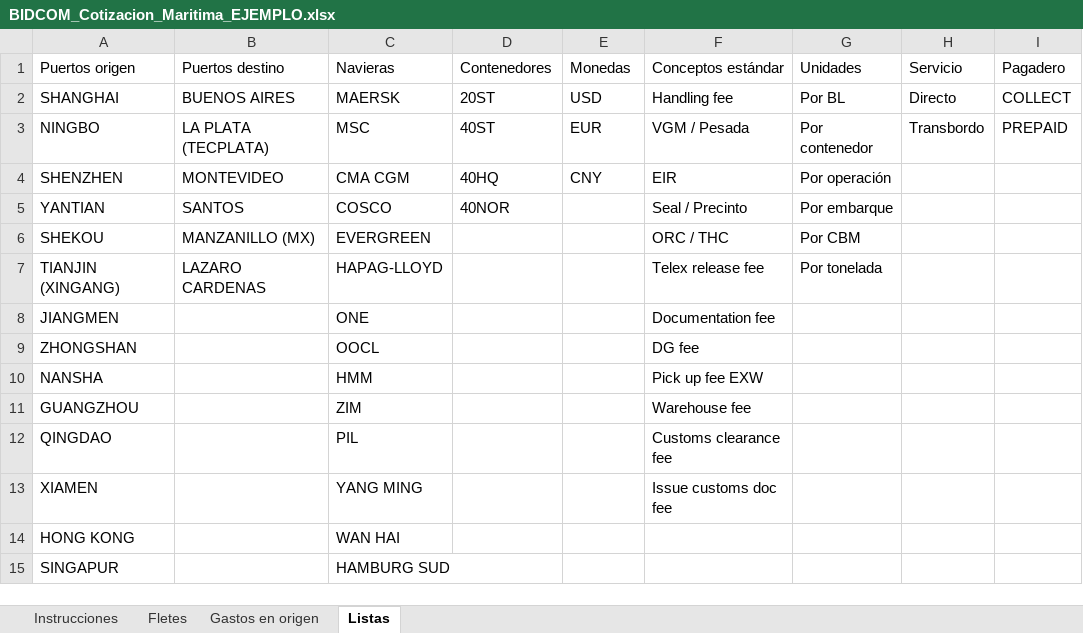
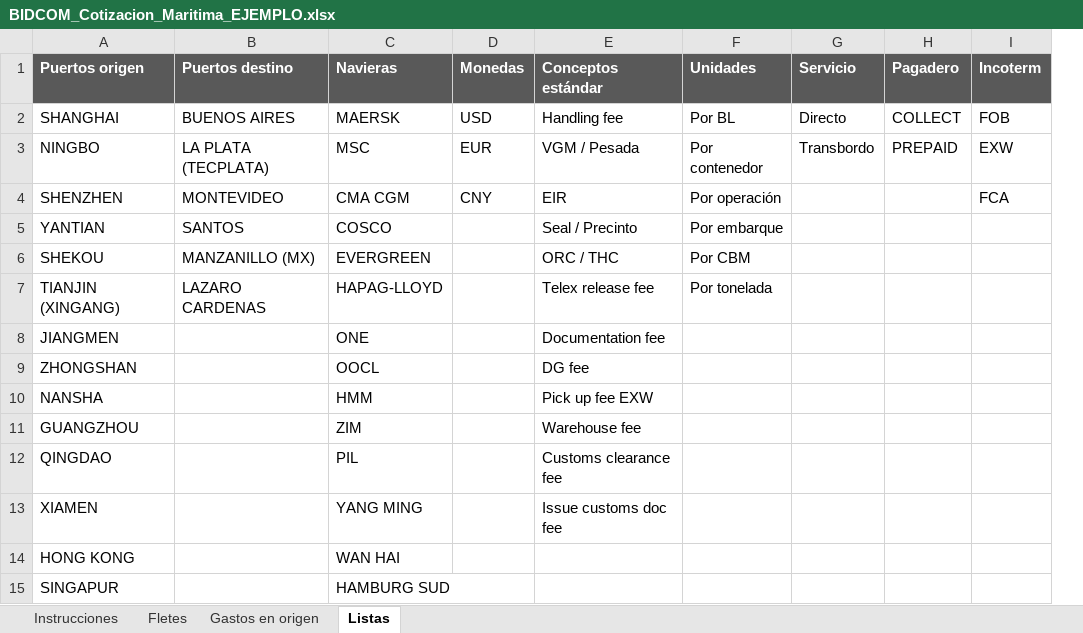
Before and after one commit to solp-boop/tarifador-bidcom, an Excel workbook: modelos/BIDCOM_Cotizacion_Maritima_EJEMPLO.xlsx, sheet Listas, drawn as a sheet; values as stored, in another font and other column widths than the file's, no borders; removed rows and columns are numbered as before the commit, all else as after; the diff names each change by its address in the sheet, - before the commit and + after, or states it on an @@ line.

```diff
--- a/modelos/BIDCOM_Cotizacion_Maritima_EJEMPLO.xlsx (sheet Listas)
+++ b/modelos/BIDCOM_Cotizacion_Maritima_EJEMPLO.xlsx (sheet Listas)
-column D (Contenedores), rows 2-5: 20ST | 40ST | 40HQ | 40NOR
+column I (Incoterm), rows 2-4: FOB | EXW | FCA
@@ A1:C1 fill: none → #595959, bold: off → on, text colour: black → #FFFFFF @@
@@ D1:H1 fill: none → #595959, bold: off → on, text colour: black → #FFFFFF @@
```
Also changed, not shown: sheet Gastos en origen, sheet Fletes, sheet Instrucciones, modelos/BIDCOM_Cotizacion_Maritima_MODELO.xlsx, modelos/BIDCOM_Tarifario_Aereo_2026-W41_EJEMPLO.xlsx, 3 other files.
